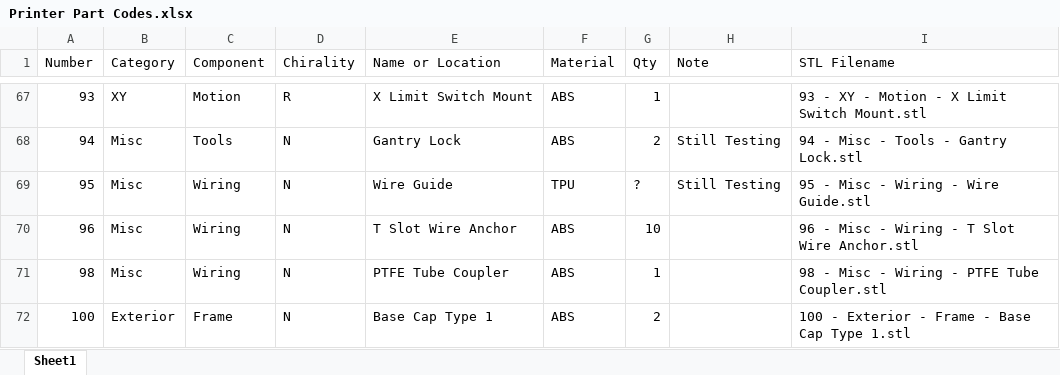
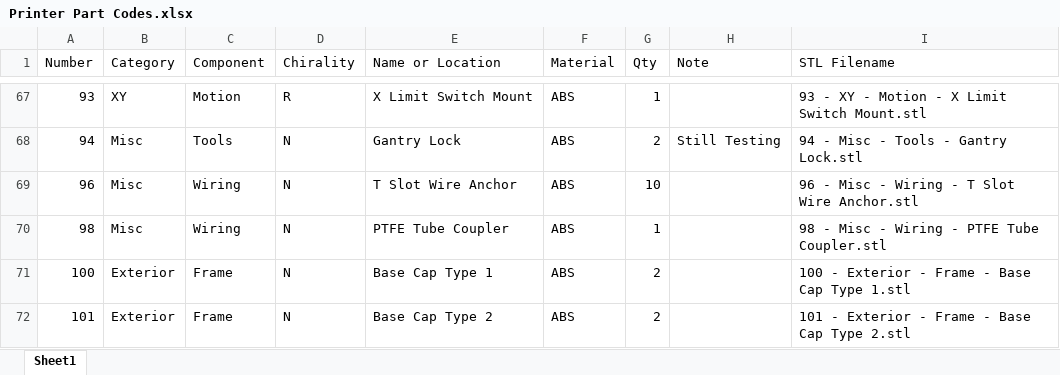
Before and after one commit to jon-harper/clock-3, an Excel workbook: Docs/Printer Part Codes.xlsx, sheet Sheet1, drawn as a sheet; only a part is shown, gaps mark what is left out; the shorter side is filled out with more unchanged rows; values as stored, in another font and other column widths than the file's, no borders; table styles not drawn; the diff names each change by its address in the sheet, - before the commit and + after, or states it on an @@ line.

```diff
--- a/Docs/Printer Part Codes.xlsx (sheet Sheet1)
+++ b/Docs/Printer Part Codes.xlsx (sheet Sheet1)
-row 69: 95 | Misc | Wiring | N | Wire Guide | TPU | ? | Still Testing | 95 - Misc - Wiring - Wire Guide.stl
```
Also changed, not shown: 20 other files.
